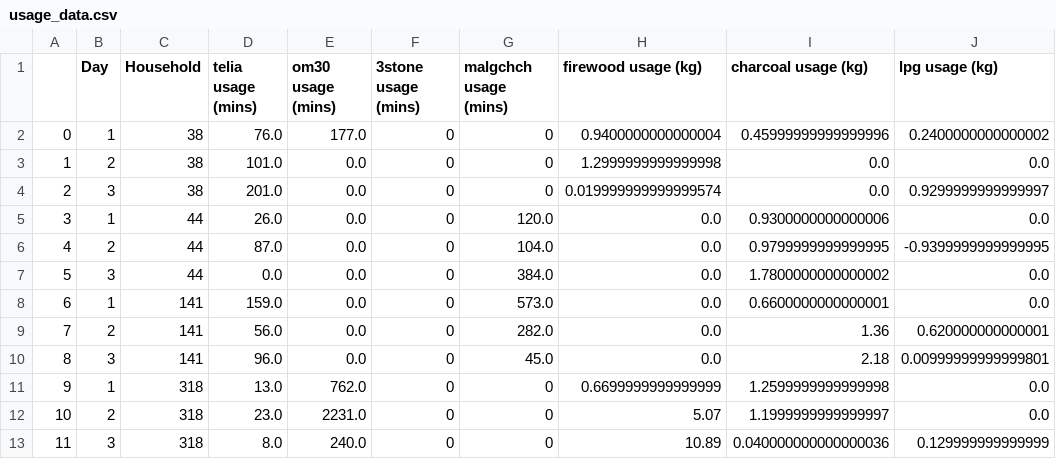
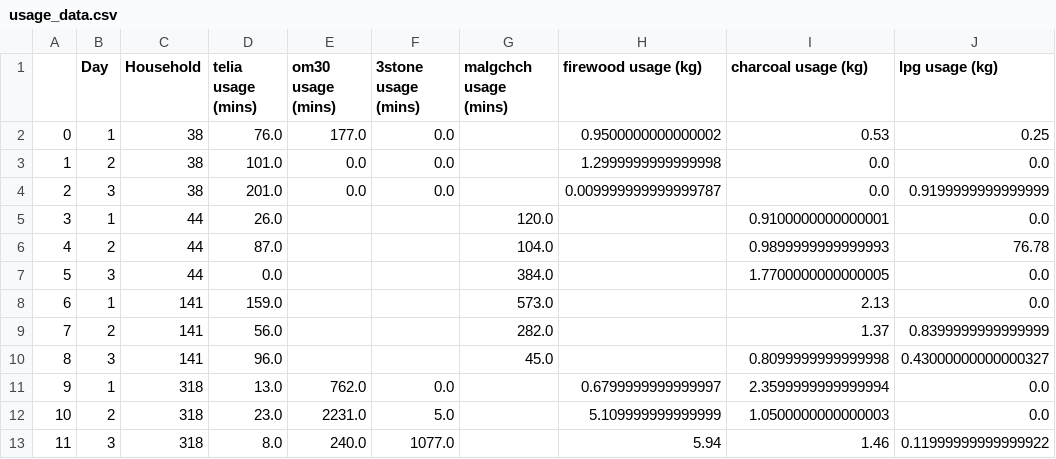
Before and after one commit to HeatherMM1321/Design_Under_Uncertainty, a CSV file: HW/Project/usage_data.csv, drawn as a sheet; only a part is shown; the diff covers the shown part only.

Commit message:
Fixed the issue with the usage data csv. Now has blank spaces instead of 0s when the stove/fuel wasnt present in householf

```diff
--- a/HW/Project/usage_data.csv
+++ b/HW/Project/usage_data.csv
@@ -1,13 +1,13 @@
 ,Day,Household,telia usage (mins),om30 usage (mins),3stone usage (mins),malgchch usage (mins),firewood usage (kg),charcoal usage (kg),lpg usage (kg)
-0,1,38,76.0,177.0,0,0,0.9400000000000004,0.45999999999999996,0.2400000000000002
-1,2,38,101.0,0.0,0,0,1.2999999999999998,0.0,0.0
-2,3,38,201.0,0.0,0,0,0.019999999999999574,0.0,0.9299999999999997
-3,1,44,26.0,0.0,0,120.0,0.0,0.9300000000000006,0.0
-4,2,44,87.0,0.0,0,104.0,0.0,0.9799999999999995,-0.9399999999999995
-5,3,44,0.0,0.0,0,384.0,0.0,1.7800000000000002,0.0
-6,1,141,159.0,0.0,0,573.0,0.0,0.6600000000000001,0.0
-7,2,141,56.0,0.0,0,282.0,0.0,1.36,0.620000000000001
-8,3,141,96.0,0.0,0,45.0,0.0,2.18,0.00999999999999801
-9,1,318,13.0,762.0,0,0,0.6699999999999999,1.2599999999999998,0.0
-10,2,318,23.0,2231.0,0,0,5.07,1.1999999999999997,0.0
-11,3,318,8.0,240.0,0,0,10.89,0.040000000000000036,0.129999999999999
+0,1,38,76.0,177.0,0.0,,0.9500000000000002,0.53,0.25
+1,2,38,101.0,0.0,0.0,,1.2999999999999998,0.0,0.0
+2,3,38,201.0,0.0,0.0,,0.009999999999999787,0.0,0.9199999999999999
+3,1,44,26.0,,,120.0,,0.9100000000000001,0.0
+4,2,44,87.0,,,104.0,,0.9899999999999993,76.78
+5,3,44,0.0,,,384.0,,1.7700000000000005,0.0
+6,1,141,159.0,,,573.0,,2.13,0.0
+7,2,141,56.0,,,282.0,,1.37,0.8399999999999999
+8,3,141,96.0,,,45.0,,0.8099999999999998,0.43000000000000327
+9,1,318,13.0,762.0,0.0,,0.6799999999999997,2.3599999999999994,0.0
+10,2,318,23.0,2231.0,5.0,,5.109999999999999,1.0500000000000003,0.0
+11,3,318,8.0,240.0,1077.0,,5.94,1.46,0.11999999999999922
```
Also changed, not shown: 55 edited cells elsewhere in this file, 1 other file.
